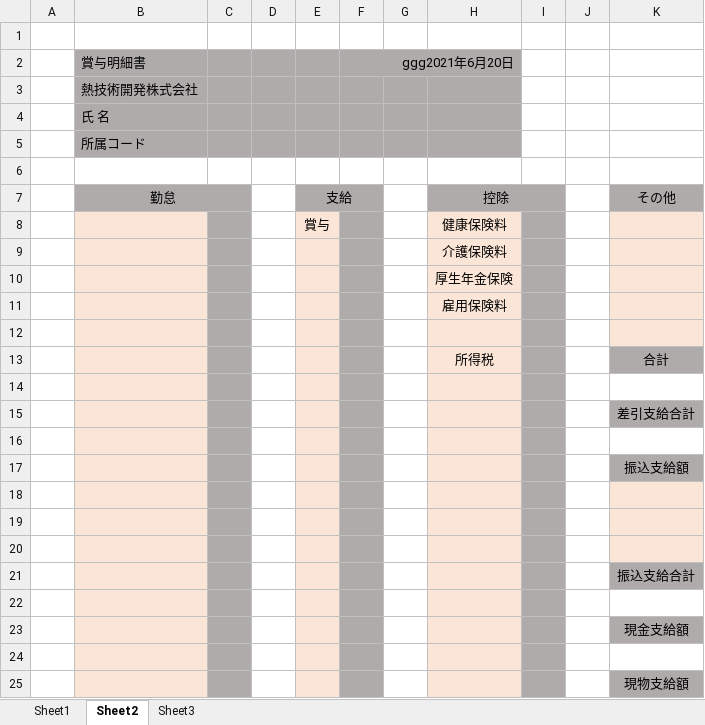
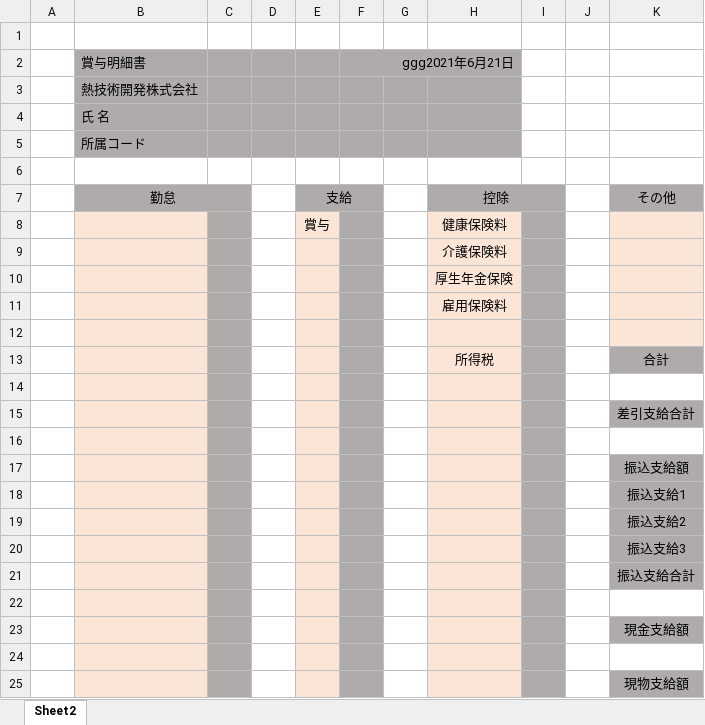
Before and after one commit to y-nakamura0910/VBA_FUNCTION_LIST, an Excel workbook: template_bonus.xlsx, sheet Sheet2, drawn as a sheet; only a part is shown; values as stored, in another font and other column widths than the file's, no borders; the diff names each change by its address in the sheet, - before the commit and + after, or states it on an @@ line.

```diff
--- a/template_bonus.xlsx (sheet Sheet2)
+++ b/template_bonus.xlsx (sheet Sheet2)
@@ sheet tab hidden: Sheet1 @@
@@ sheet tab hidden: Sheet3 @@
-F2: ggg2021年6月20日
+F2: ggg2021年6月21日
-K18: (empty)
+K18: 振込支給1
-K18:K20 fill: #FBE5D6
+K18:K20 fill: #AFABAB
-K19: (empty)
+K19: 振込支給2
-K20: (empty)
+K20: 振込支給3
```
Also changed, not shown: function_list.xlsm, 5 other files.
